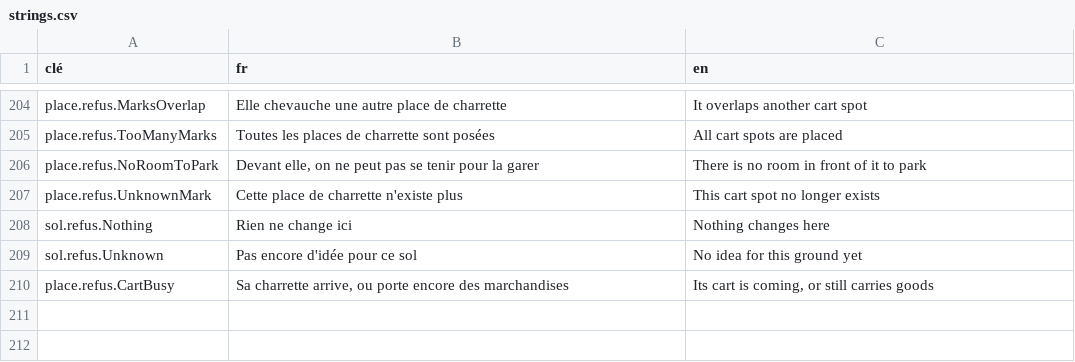
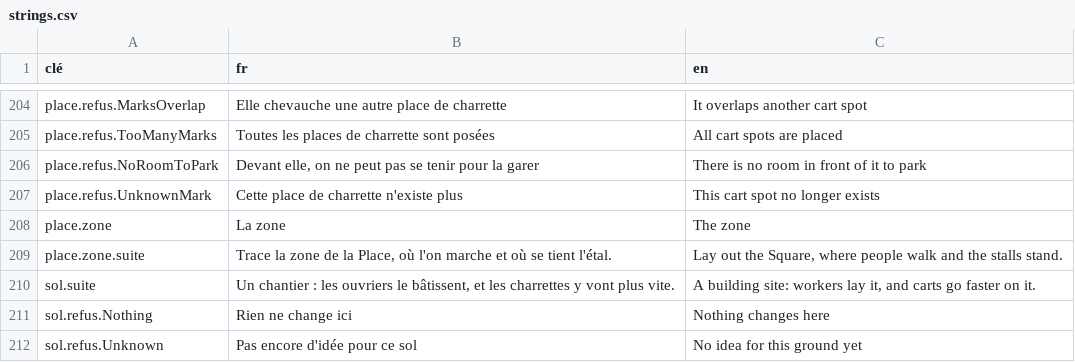
Before and after one commit to SNZMTO/DIciELa, a CSV file: Assets/Localization/strings.csv, drawn as a sheet; only a part is shown, gaps mark what is left out; the shorter side is filled out with more unchanged rows.

```diff
--- a/Assets/Localization/strings.csv
+++ b/Assets/Localization/strings.csv
@@ -207,2 +207,5 @@ place.refus.NoRoomToPark,"Devant elle, on ne peut pas se tenir pour la garer",Th
 place.refus.UnknownMark,Cette place de charrette n'existe plus,This cart spot no longer exists
+place.zone,La zone,The zone
+place.zone.suite,"Trace la zone de la Place, où l'on marche et où se tient l'étal.","Lay out the Square, where people walk and the stalls stand."
+sol.suite,"Un chantier : les ouvriers le bâtissent, et les charrettes y vont plus vite.","A building site: workers lay it, and carts go faster on it."
 sol.refus.Nothing,Rien ne change ici,Nothing changes here
```
Also changed, not shown: 20 other files.
